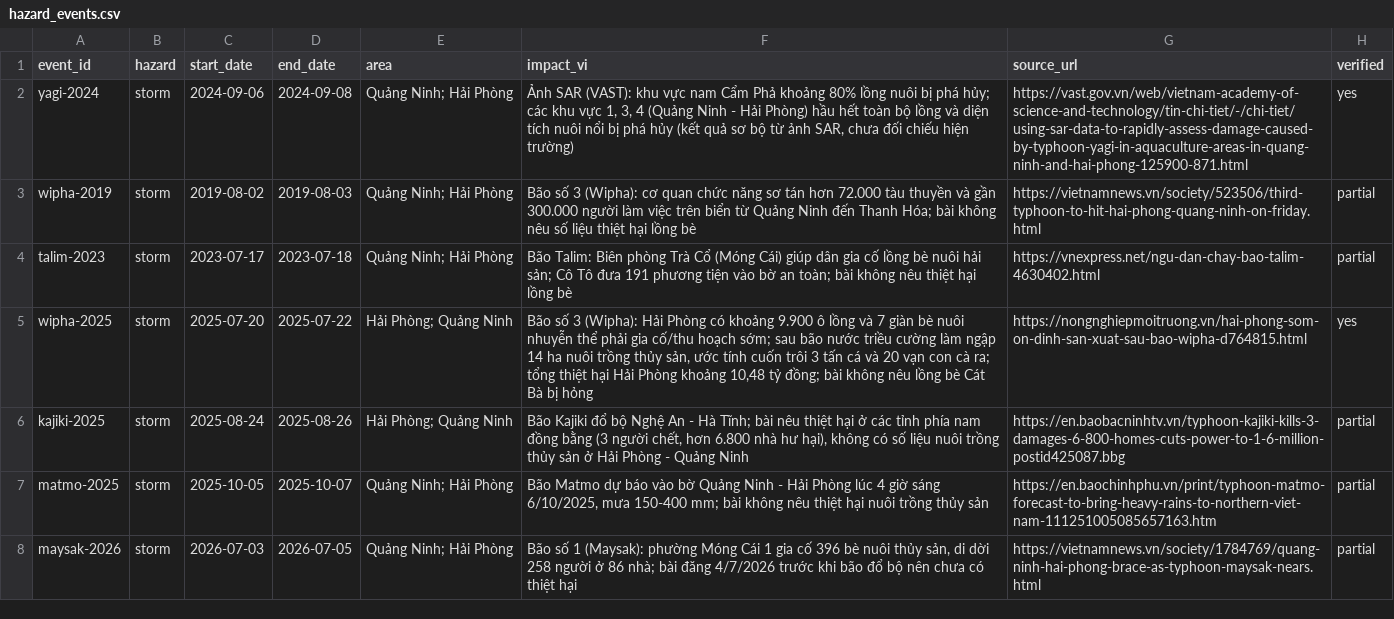
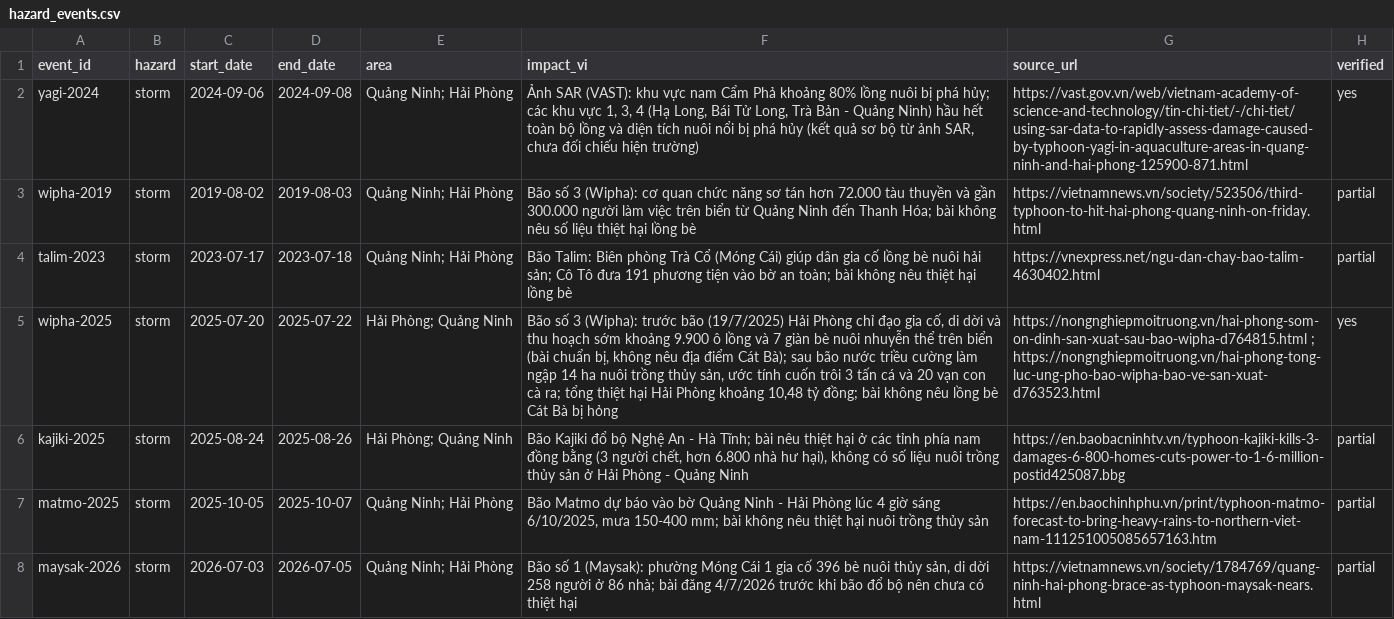
Before and after one commit to 2imPusc/Hydro-Aqua-Predict, a CSV file: experiments/hazard_events.csv, drawn as a sheet; only a part is shown; the diff names each change by its address in the sheet, - before the commit and + after, or states it on an @@ line.

```diff
--- a/experiments/hazard_events.csv
+++ b/experiments/hazard_events.csv
-F2 (impact_vi): …3, 4 (Quảng Ninh - Hải Phòng) hầu hết…
+F2 (impact_vi): …3, 4 (Hạ Long, Bái Tử Long, Trà Bản - Quảng Ninh) hầu hết…
-F5 (impact_vi): …3 (Wipha): Hải Phòng có khoảng 9.900 ô lồng và 7 giàn bè nuôi nhuyễn thể phải gia cố/thu hoạch sớm; sau bão…
+F5 (impact_vi): …3 (Wipha): trước bão (19/7/2025) Hải Phòng chỉ đạo gia cố, di dời và thu hoạch sớm khoảng 9.900 ô lồng và 7 giàn bè nuôi nhuyễn thể trên biển (bài chuẩn bị, không nêu địa điểm Cát Bà); sau bão…
-G5 (source_url): https://nongnghiepmoitruong.vn/hai-phong-som-on-dinh-san-xuat-sau-bao-wipha-d764815.html
+G5 (source_url): https://nongnghiepmoitruong.vn/hai-phong-som-on-dinh-san-xuat-sau-bao-wipha-d764815.html ; https://nongnghiepmoitruong.vn/hai-phong-tong-luc-ung-pho-bao-wipha-bao-ve-san-xuat-d763523.html
```
Also changed, not shown: 3 other files.
